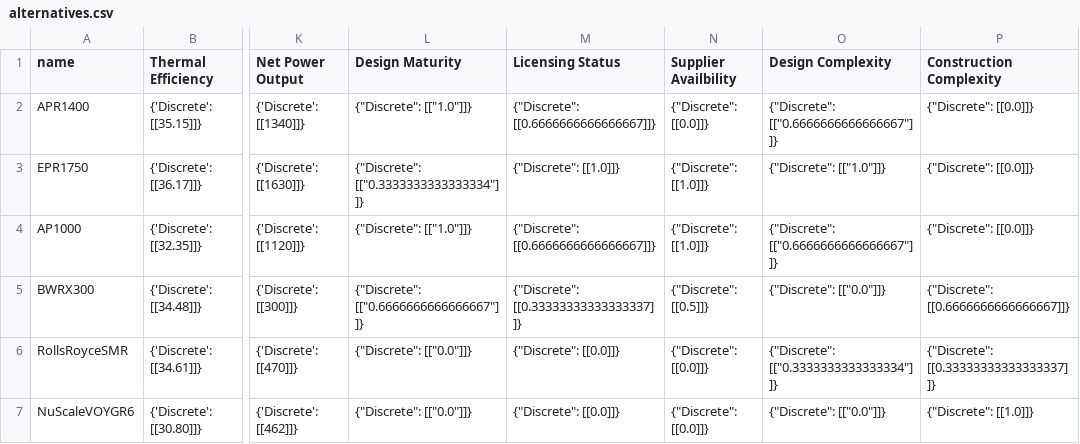
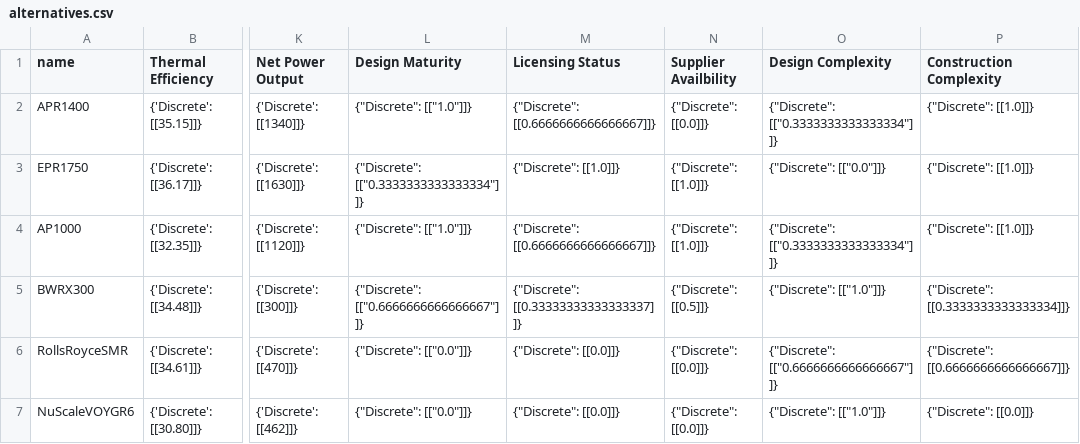
Before and after one commit to simo-pagliu/Master-Thesis, a CSV file: UP-MAVT/elicitation_results/1/PO/alternatives.csv, drawn as a sheet; only a part is shown, gaps mark what is left out; the diff names each change by its address in the sheet, - before the commit and + after, or states it on an @@ line.

```diff
--- a/UP-MAVT/elicitation_results/1/PO/alternatives.csv
+++ b/UP-MAVT/elicitation_results/1/PO/alternatives.csv
-O2 (Design Complexity): {"Discrete": [["0.6666666666666667"]]}
+O2 (Design Complexity): {"Discrete": [["0.3333333333333334"]]}
-P2:P4 (Construction Complexity): {"Discrete": [[0.0]]}
+P2:P4 (Construction Complexity): {"Discrete": [[1.0]]}
-O3 (Design Complexity): {"Discrete": [["1.0"]]}
+O3 (Design Complexity): {"Discrete": [["0.0"]]}
-O4 (Design Complexity): {"Discrete": [["0.6666666666666667"]]}
+O4 (Design Complexity): {"Discrete": [["0.3333333333333334"]]}
-O5 (Design Complexity): {"Discrete": [["0.0"]]}
+O5 (Design Complexity): {"Discrete": [["1.0"]]}
-P5 (Construction Complexity): {"Discrete": [[0.6666666666666667]]}
+P5 (Construction Complexity): {"Discrete": [[0.3333333333333334]]}
-O6 (Design Complexity): {"Discrete": [["0.3333333333333334"]]}
+O6 (Design Complexity): {"Discrete": [["0.6666666666666667"]]}
-P6 (Construction Complexity): {"Discrete": [[0.33333333333333337]]}
+P6 (Construction Complexity): {"Discrete": [[0.6666666666666667]]}
-O7 (Design Complexity): {"Discrete": [["0.0"]]}
+O7 (Design Complexity): {"Discrete": [["1.0"]]}
-P7 (Construction Complexity): {"Discrete": [[1.0]]}
+P7 (Construction Complexity): {"Discrete": [[0.0]]}
```
Also changed, not shown: UP-MAVT/elicitation_results/1/CH/alternatives.csv, UP-MAVT/elicitation_results/1/FR/alternatives.csv, 21 other files.
